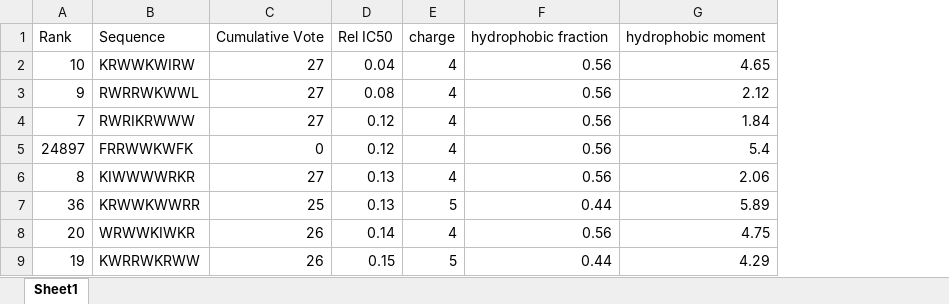
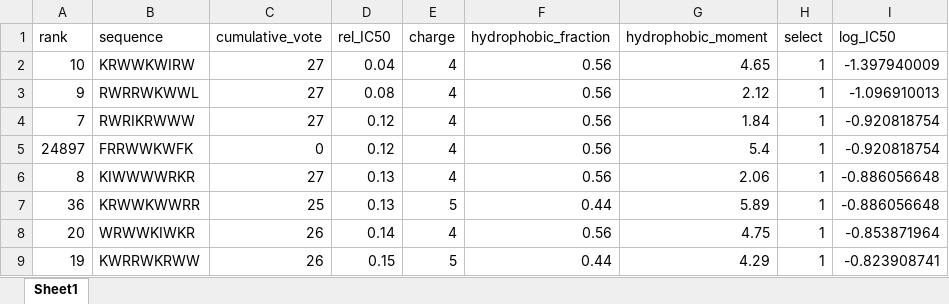
Before and after one commit to hgrandjean/Anti-Fungi-Peptide, an Excel workbook: resources/AMPs_DB_IC50.xlsx, sheet Sheet1, drawn as a sheet; only a part is shown; values as stored, in another font and other column widths than the file's, no borders; table styles not drawn; the diff names each change by its address in the sheet, - before the commit and + after, or states it on an @@ line.

Commit message:
add: log of IC50 and selection of relevant peptides

```diff
--- a/resources/AMPs_DB_IC50.xlsx (sheet Sheet1)
+++ b/resources/AMPs_DB_IC50.xlsx (sheet Sheet1)
+column H (select), rows 2-9: all 1
+column I (log_IC50), rows 2-9: -1.397940009 | -1.096910013 | -0.920818754 | -0.920818754 | -0.886056648 | -0.886056648 | -0.853871964 | -0.823908741
-A1: Rank
+A1: rank
-B1: Sequence
+B1: sequence
-C1: Cumulative Vote
+C1: cumulative_vote
-D1: Rel IC50
+D1: rel_IC50
-F1: hydrophobic fraction
+F1: hydrophobic_fraction
-G1: hydrophobic moment
+G1: hydrophobic_moment
```
